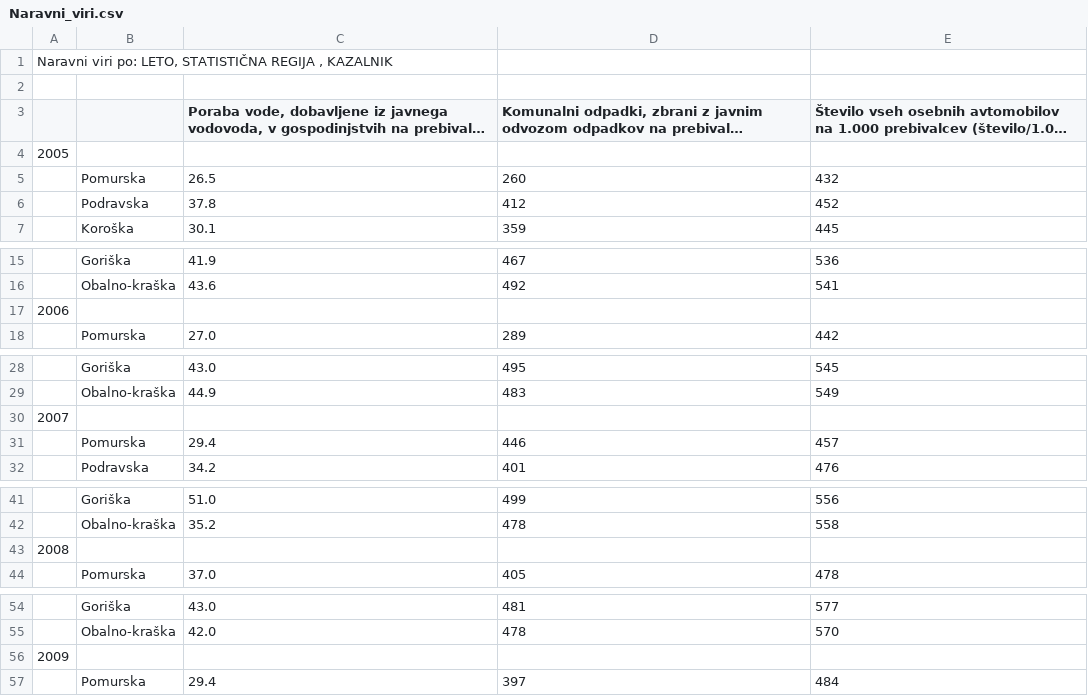
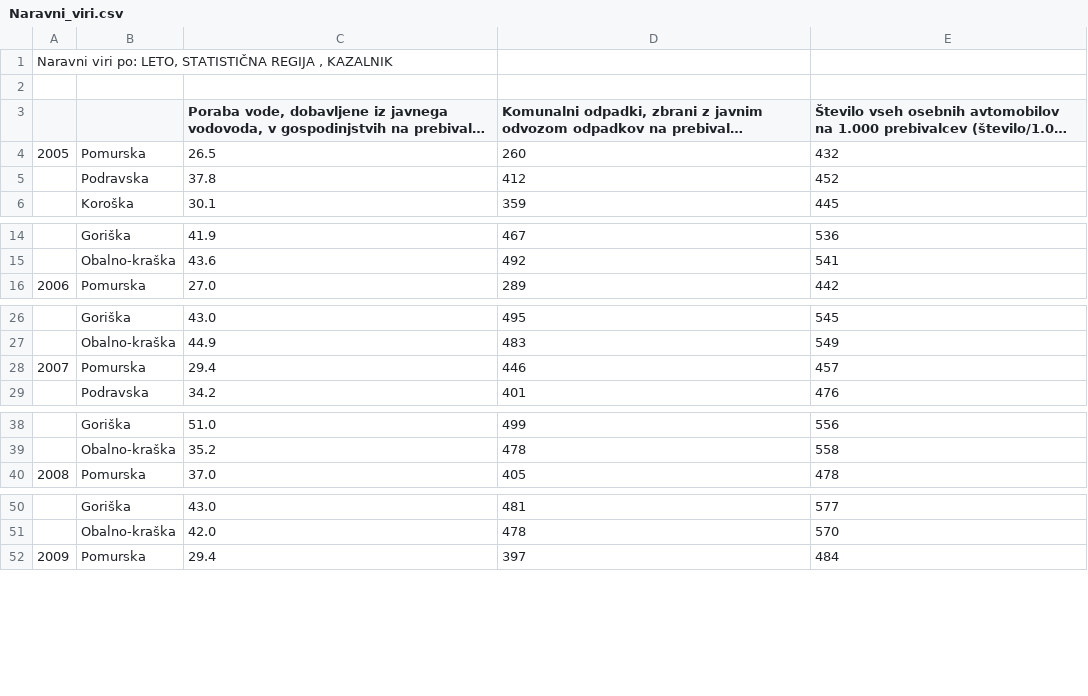
Before and after one commit to ines-silc/APPR-2017-18, a CSV file: podatki/Naravni_viri.csv, drawn as a sheet; only a part is shown, gaps mark what is left out; long unchanged cells end in …; removed rows and columns are numbered as before the commit, all else as after; the diff covers the shown part only; the diff names each change by its address in the sheet, - before the commit and + after, or states it on an @@ line.

```diff
--- a/podatki/Naravni_viri.csv
+++ b/podatki/Naravni_viri.csv
-row 4: 2005
@@ column A renumbered between rows 4 and 124 @@
-row 17: 2006
-row 30: 2007
-row 43: 2008
-row 56: 2009
```
Also changed, not shown: 6 removed rows elsewhere in this file, 5 other files.
